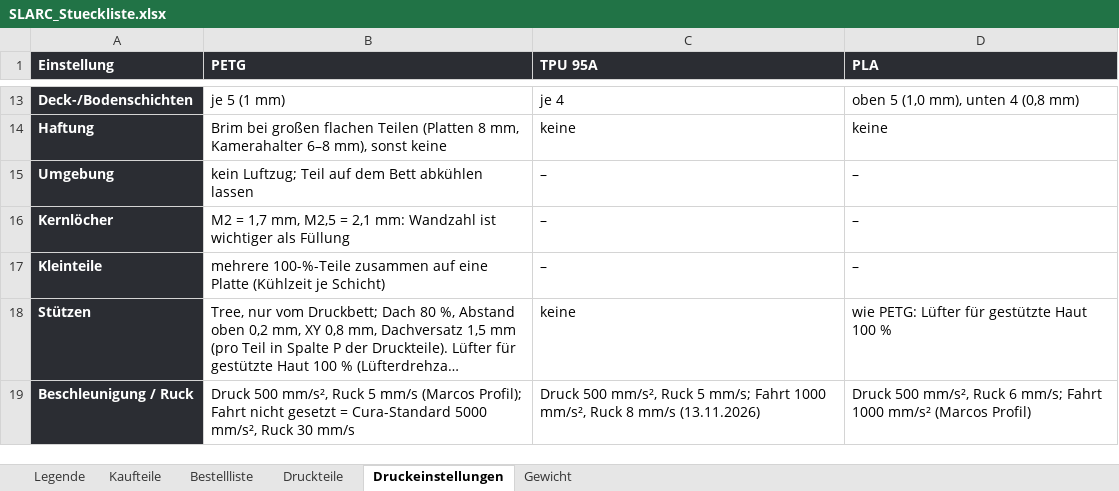
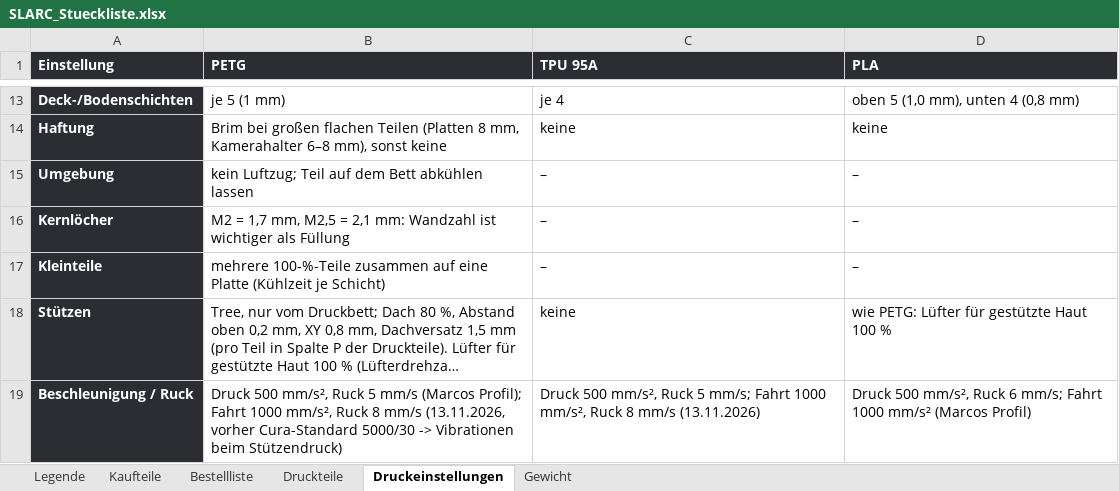
Before and after one commit to Hoehlenbaer/SLARC, an Excel workbook: Drawings/Macros/SLARC_Stueckliste.xlsx, sheet Druckeinstellungen, drawn as a sheet; only a part is shown, gaps mark what is left out; long unchanged cells end in …; values as stored, in another font and other column widths than the file's, no borders; the diff names each change by its address in the sheet, - before the commit and + after, or states it on an @@ line.

```diff
--- a/Drawings/Macros/SLARC_Stueckliste.xlsx (sheet Druckeinstellungen)
+++ b/Drawings/Macros/SLARC_Stueckliste.xlsx (sheet Druckeinstellungen)
-B19 (PETG): …Profil); Fahrt nicht gesetzt = Cura-Standard 5000 mm/s², Ruck 30 mm/s
+B19 (PETG): …Profil); Fahrt 1000 mm/s², Ruck 8 mm/s (13.11.2026, vorher Cura-Standard 5000/30 -> Vibrationen beim Stützendruck)
```
Also changed, not shown: 17 other files.
